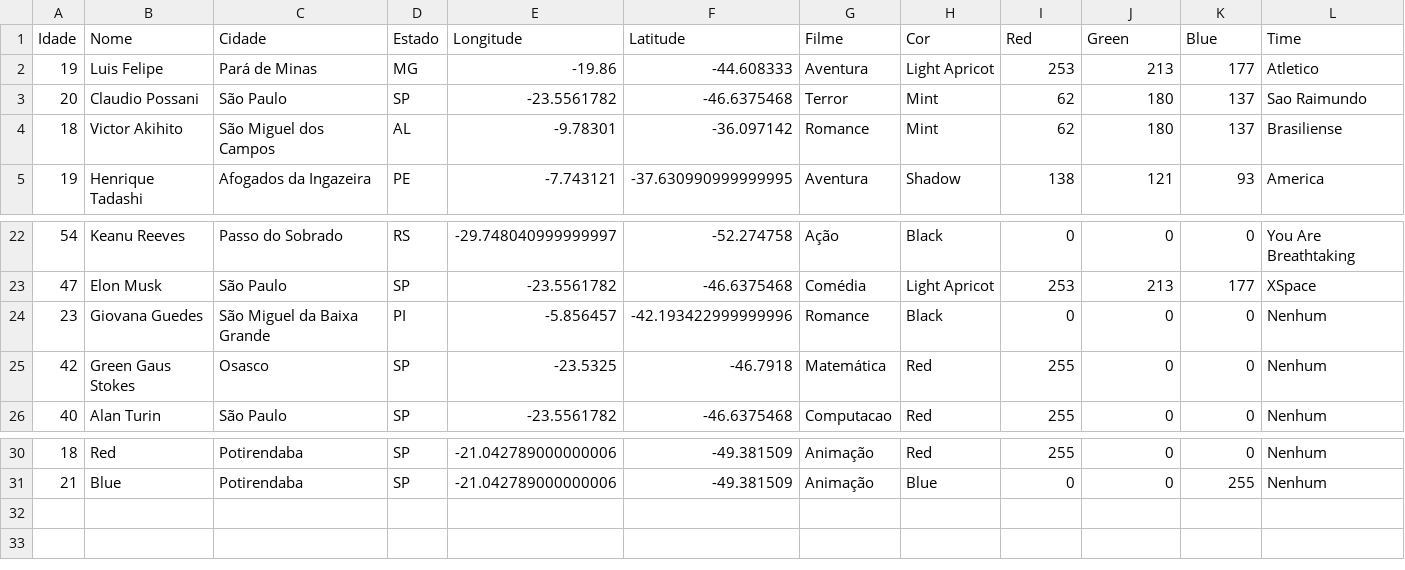
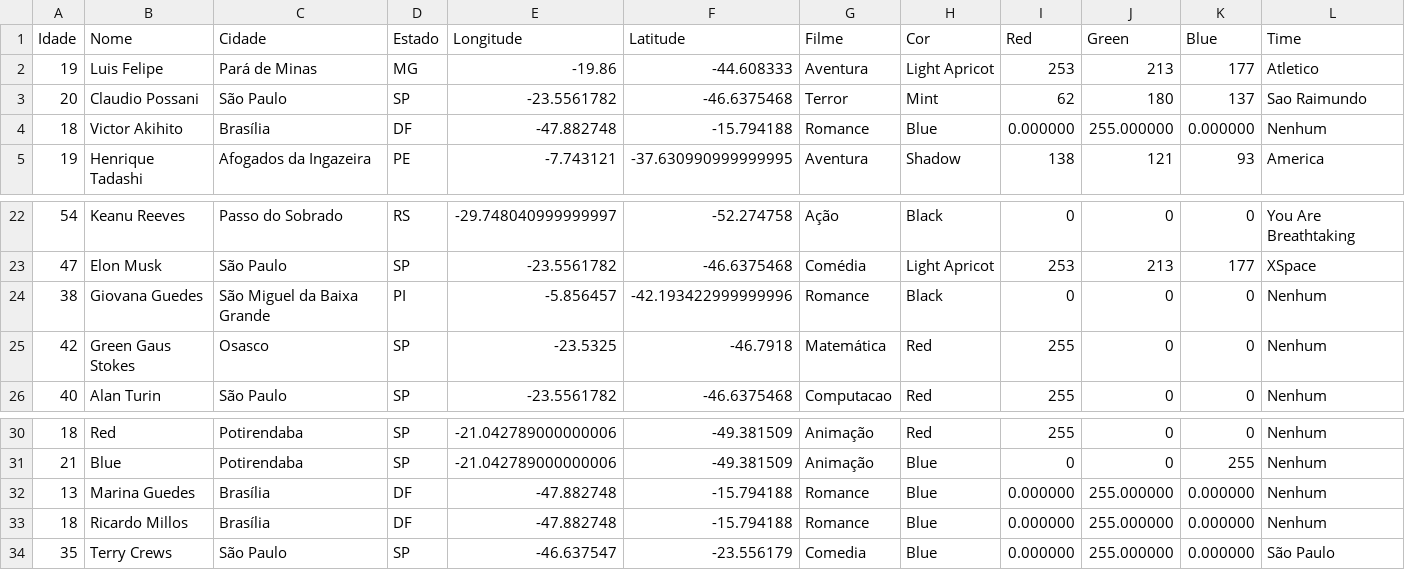
Before and after one commit to LuisF3/social-network, a CSV file: dados.csv, drawn as a sheet; only a part is shown, gaps mark what is left out.

Commit message:
feito as diferença absoluta entre as idades e escreve no arquivo

```diff
--- a/dados.csv
+++ b/dados.csv
@@ -3,3 +3,3 @@ Idade,Nome,Cidade,Estado,Longitude,Latitude,Filme,Cor,Red,Green,Blue,Time
 20,Claudio Possani,São Paulo,SP,-23.5561782,-46.6375468,Terror,Mint,62,180,137,Sao Raimundo
-18,Victor Akihito,São Miguel dos Campos,AL,-9.78301,-36.097142,Romance,Mint,62,180,137,Brasiliense
+18,Victor Akihito,Brasília,DF,-47.882748,-15.794188,Romance,Blue,0.000000,255.000000,0.000000,Nenhum
 19,Henrique Tadashi,Afogados da Ingazeira,PE,-7.743121,-37.630990999999995,Aventura,Shadow,138,121,93,America
@@ -23,3 +23,3 @@ Idade,Nome,Cidade,Estado,Longitude,Latitude,Filme,Cor,Red,Green,Blue,Time
 47,Elon Musk,São Paulo,SP,-23.5561782,-46.6375468,Comédia,Light Apricot,253,213,177,XSpace
-23,Giovana Guedes,São Miguel da Baixa Grande,PI,-5.856457,-42.193422999999996,Romance,Black,0,0,0,Nenhum
+38,Giovana Guedes,São Miguel da Baixa Grande,PI,-5.856457,-42.193422999999996,Romance,Black,0,0,0,Nenhum
 42,Green Gaus Stokes,Osasco,SP,-23.5325,-46.7918,Matemática,Red,255,0,0,Nenhum
@@ -31 +31,4 @@ Idade,Nome,Cidade,Estado,Longitude,Latitude,Filme,Cor,Red,Green,Blue,Time
 21,Blue,Potirendaba,SP,-21.042789000000006,-49.381509,Animação,Blue,0,0,255,Nenhum
+13,Marina Guedes,Brasília,DF,-47.882748,-15.794188,Romance,Blue,0.000000,255.000000,0.000000,Nenhum
+18,Ricardo Millos,Brasília,DF,-47.882748,-15.794188,Romance,Blue,0.000000,255.000000,0.000000,Nenhum
+35,Terry Crews,São Paulo,SP,-46.637547,-23.556179,Comedia,Blue,0.000000,255.000000,0.000000,São Paulo
```
Also changed, not shown: 2 other files.
